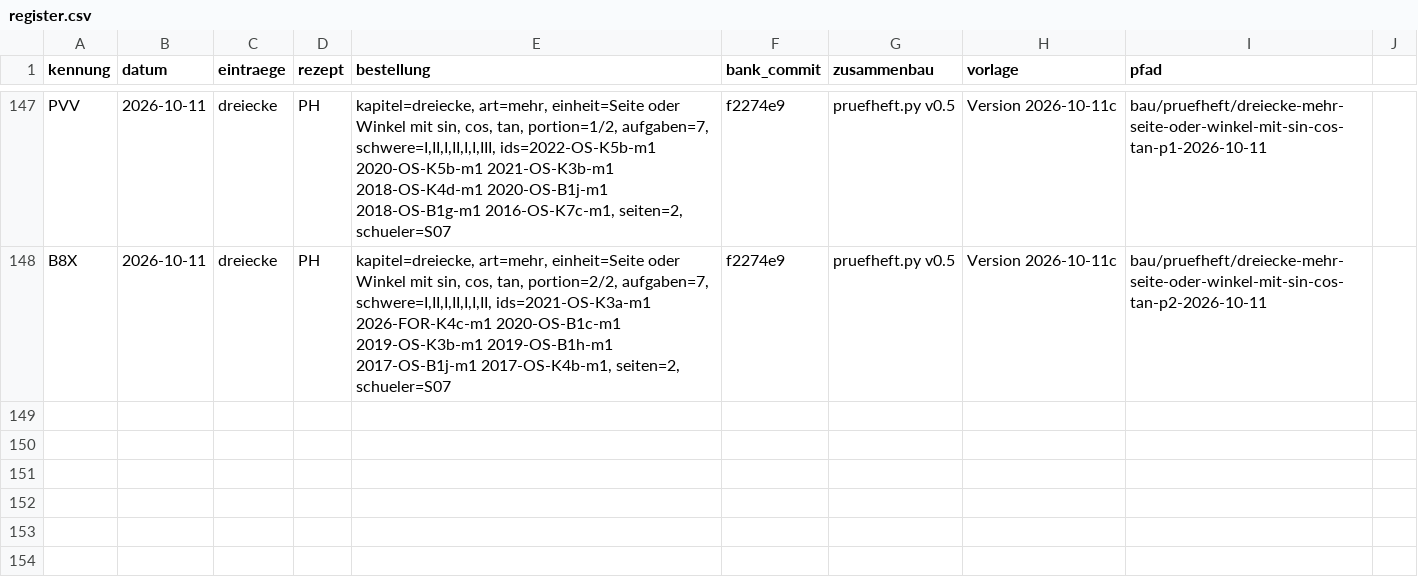
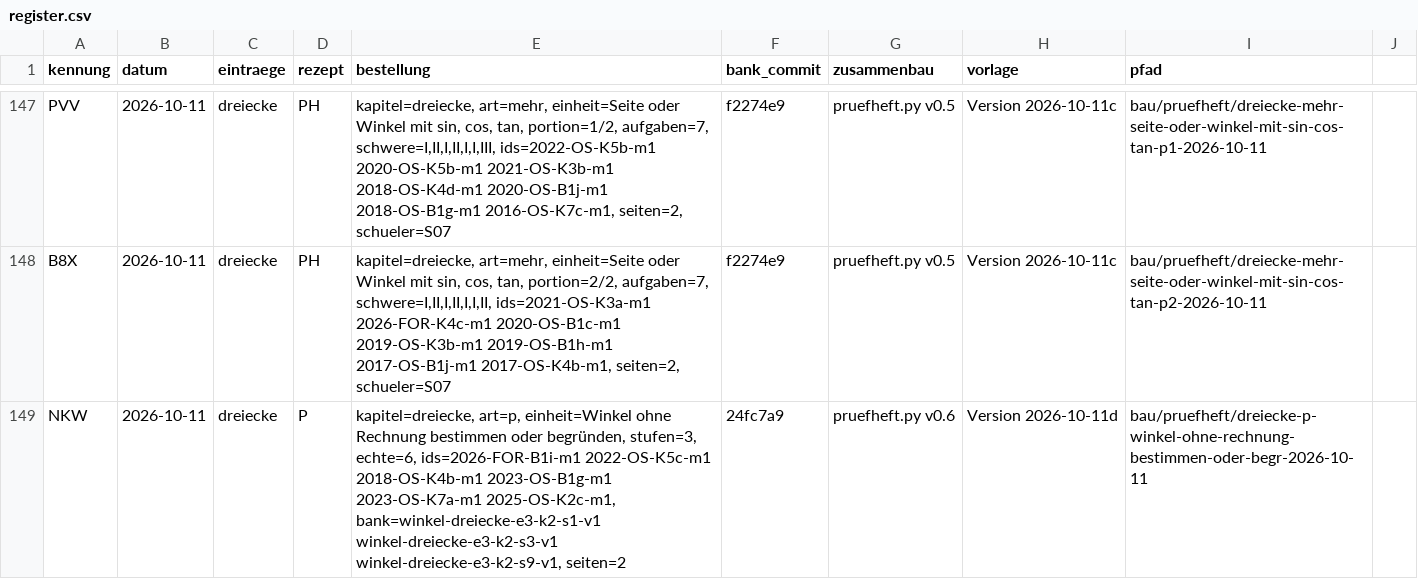
Before and after one commit to hz-0801/aufgabenbank, a CSV file: bau/register.csv, drawn as a sheet; only a part is shown, gaps mark what is left out.

```diff
--- a/bau/register.csv
+++ b/bau/register.csv
@@ -148 +148,2 @@ PVV;2026-10-11;dreiecke;PH;kapitel=dreiecke, art=mehr, einheit=Seite oder Winkel
 B8X;2026-10-11;dreiecke;PH;kapitel=dreiecke, art=mehr, einheit=Seite oder Winkel mit sin, cos, tan, portion=2/2, aufgaben=7, schwere=I,II,I,II,I,I,II, ids=2021-OS-K3a-m1 2026-FOR-K4c-m1 2020-OS-B1c-m1 2019-OS-K3b-m1 2019-OS-B1h-m1 2017-OS-B1j-m1 2017-OS-K4b-m1, seiten=2, schueler=S07;f2274e9;pruefheft.py v0.5;Version 2026-10-11c;bau/pruefheft/dreiecke-mehr-seite-oder-winkel-mit-sin-cos-tan-p2-2026-10-11
+NKW;2026-10-11;dreiecke;P;kapitel=dreiecke, art=p, einheit=Winkel ohne Rechnung bestimmen oder begründen, stufen=3, echte=6, ids=2026-FOR-B1i-m1 2022-OS-K5c-m1 2018-OS-K4b-m1 2023-OS-B1g-m1 2023-OS-K7a-m1 2025-OS-K2c-m1, bank=winkel-dreiecke-e3-k2-s1-v1 winkel-dreiecke-e3-k2-s3-v1 winkel-dreiecke-e3-k2-s9-v1, seiten=2;24fc7a9;pruefheft.py v0.6;Version 2026-10-11d;bau/pruefheft/dreiecke-p-winkel-ohne-rechnung-bestimmen-oder-begr-2026-10-11
```
Also changed, not shown: 8 other files.
